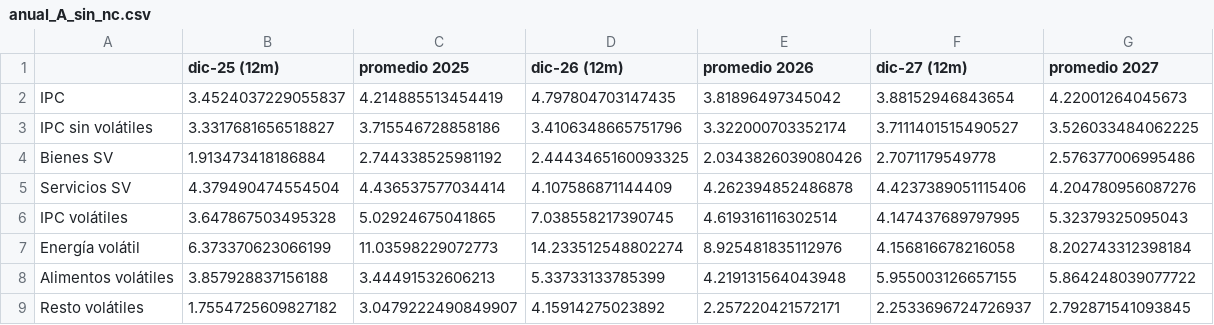
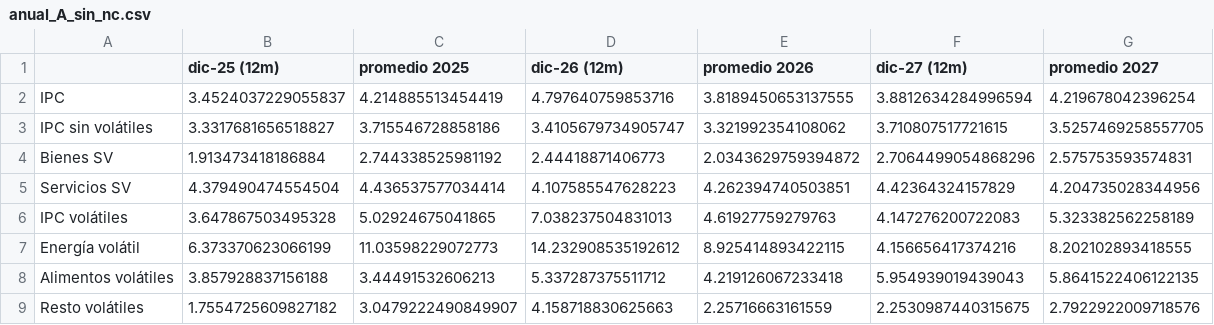
Before and after one commit to cvivanco14/Analista_junior_Santander, a CSV file: proyeccion_ipc/Outputs/tablas/anual_A_sin_nc.csv, drawn as a sheet; only a part is shown; the diff covers the shown part only.

```diff
--- a/proyeccion_ipc/Outputs/tablas/anual_A_sin_nc.csv
+++ b/proyeccion_ipc/Outputs/tablas/anual_A_sin_nc.csv
@@ -1,9 +1,9 @@
 ,dic-25 (12m),promedio 2025,dic-26 (12m),promedio 2026,dic-27 (12m),promedio 2027
-IPC,3.4524037229055837,4.214885513454419,4.797804703147435,3.81896497345042,3.88152946843654,4.22001264045673
-IPC sin volátiles,3.3317681656518827,3.715546728858186,3.4106348665751796,3.322000703352174,3.7111401515490527,3.526033484062225
-Bienes SV,1.913473418186884,2.744338525981192,2.4443465160093325,2.0343826039080426,2.7071179549778,2.576377006995486
-Servicios SV,4.379490474554504,4.436537577034414,4.107586871144409,4.262394852486878,4.4237389051115406,4.204780956087276
-IPC volátiles,3.647867503495328,5.02924675041865,7.038558217390745,4.619316116302514,4.147437689797995,5.32379325095043
-Energía volátil,6.373370623066199,11.03598229072773,14.233512548802274,8.925481835112976,4.156816678216058,8.202743312398184
-Alimentos volátiles,3.857928837156188,3.44491532606213,5.33733133785399,4.219131564043948,5.955003126657155,5.864248039077722
-Resto volátiles,1.7554725609827182,3.0479222490849907,4.15914275023892,2.257220421572171,2.2533696724726937,2.792871541093845
+IPC,3.4524037229055837,4.214885513454419,4.797640759853716,3.8189450653137555,3.8812634284996594,4.219678042396254
+IPC sin volátiles,3.3317681656518827,3.715546728858186,3.4105679734905747,3.321992354108062,3.710807517721615,3.5257469258557705
+Bienes SV,1.913473418186884,2.744338525981192,2.44418871406773,2.0343629759394872,2.7064499054868296,2.575753593574831
+Servicios SV,4.379490474554504,4.436537577034414,4.107585547628223,4.262394740503851,4.42364324157829,4.204735028344956
+IPC volátiles,3.647867503495328,5.02924675041865,7.038237504831013,4.61927759279763,4.147276200722083,5.323382562258189
+Energía volátil,6.373370623066199,11.03598229072773,14.232908535192612,8.925414893422115,4.156656417374216,8.202102893418555
+Alimentos volátiles,3.857928837156188,3.44491532606213,5.337287375511712,4.219126067233418,5.954939019439043,5.8641522406122135
+Resto volátiles,1.7554725609827182,3.0479222490849907,4.158718830625663,2.25716663161559,2.2530987440315675,2.7922922009718576
```
Also changed, not shown: 12 added rows and 8 edited cells elsewhere in this file, proyeccion_ipc/Outputs/tablas/anual_A.csv, proyeccion_ipc/Outputs/tablas/anual_AB.csv, 12 other files.
